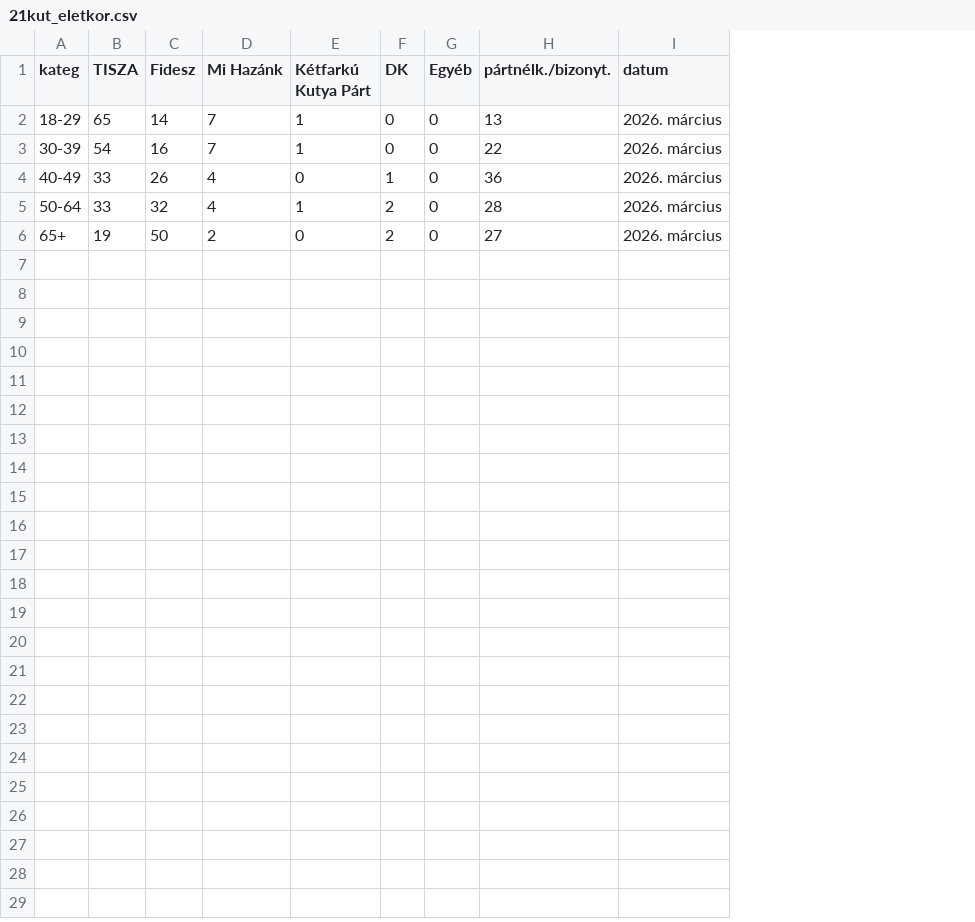
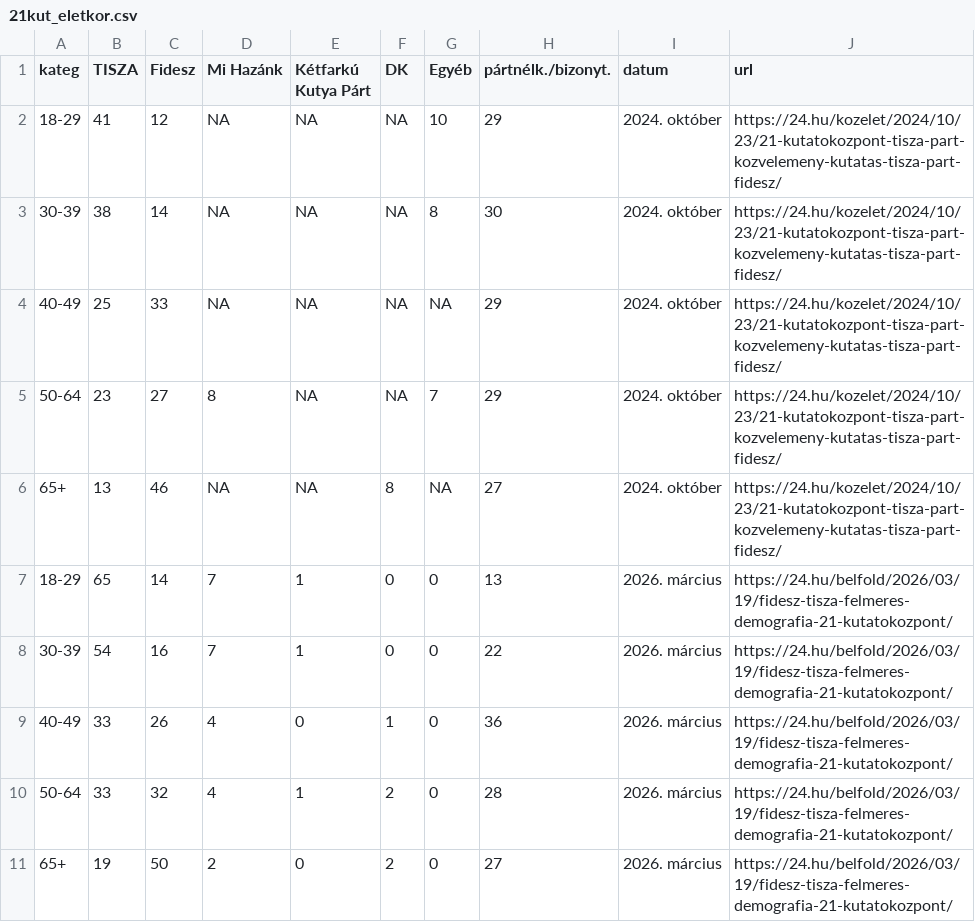
Before and after one commit to mbkoltai/mbkoltai.github.io, a CSV file: images/magyar_val_demogr/input_files/kozvkut_adatok/21kut_eletkor.csv, drawn as a sheet; addresses are those after the commit; the diff names each change by its address in the sheet, - before the commit and + after, or states it on an @@ line.

```diff
--- a/images/magyar_val_demogr/input_files/kozvkut_adatok/21kut_eletkor.csv
+++ b/images/magyar_val_demogr/input_files/kozvkut_adatok/21kut_eletkor.csv
+column J (url), rows 7-11: all https://24.hu/belfold/2026/03/19/fidesz-tisza-felmeres-demografia-21-kutatokozpont/
+row 2: 18-29 | 41 | 12 | NA | NA | NA | 10 | 29 | 2024. október | https://24.hu/kozelet/2024/10/23/21-kutatokozpont-tisza-part-kozvelemeny-kutatas-tisza-part-fidesz/
+row 3: 30-39 | 38 | 14 | NA | NA | NA | 8 | 30 | 2024. október | https://24.hu/kozelet/2024/10/23/21-kutatokozpont-tisza-part-kozvelemeny-kutatas-tisza-part-fidesz/
+row 4: 40-49 | 25 | 33 | NA | NA | NA | NA | 29 | 2024. október | https://24.hu/kozelet/2024/10/23/21-kutatokozpont-tisza-part-kozvelemeny-kutatas-tisza-part-fidesz/
+row 5: 50-64 | 23 | 27 | 8 | NA | NA | 7 | 29 | 2024. október | https://24.hu/kozelet/2024/10/23/21-kutatokozpont-tisza-part-kozvelemeny-kutatas-tisza-part-fidesz/
+row 6: 65+ | 13 | 46 | NA | NA | 8 | NA | 27 | 2024. október | https://24.hu/kozelet/2024/10/23/21-kutatokozpont-tisza-part-kozvelemeny-kutatas-tisza-part-fidesz/
```
Also changed, not shown: images/magyar_val_demogr/input_files/kozvkut_adatok/21kut_telepulestipus.csv, images/magyar_val_demogr/input_files/kozvkut_adatok/21kut_vegzettseg.csv, 33 other files.
